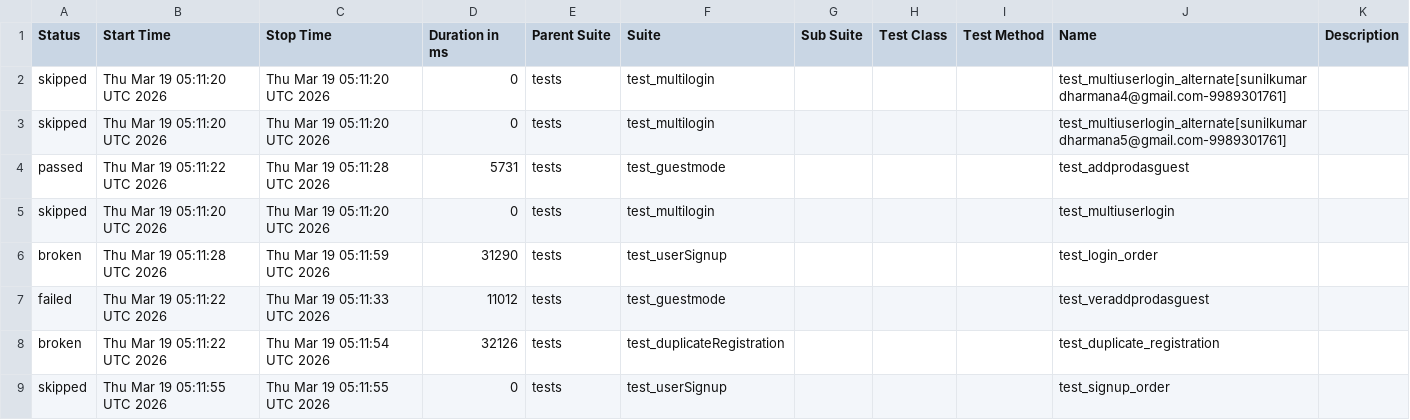
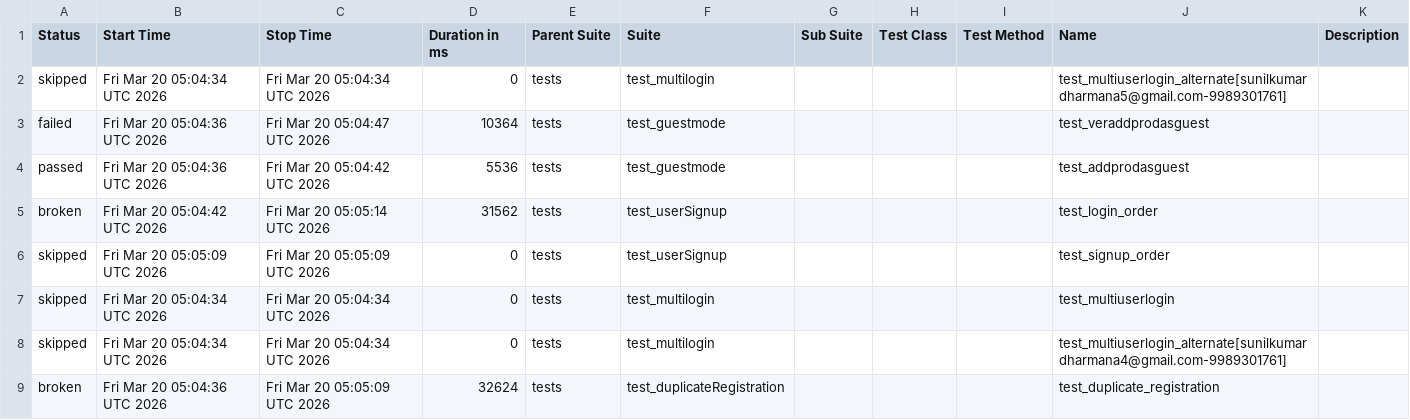
Before and after one commit to sunilkumardharmana24-afk/My_project, a CSV file: data/suites.csv, drawn as a sheet.

```diff
--- a/data/suites.csv
+++ b/data/suites.csv
@@ -1,9 +1,9 @@
 "Status","Start Time","Stop Time","Duration in ms","Parent Suite","Suite","Sub Suite","Test Class","Test Method","Name","Description"
-"skipped","Thu Mar 19 05:11:20 UTC 2026","Thu Mar 19 05:11:20 UTC 2026","0","tests","test_multilogin","","","","test_multiuserlogin_alternate[sunilkumardharmana4@gmail.com-9989301761]",""
-"skipped","Thu Mar 19 05:11:20 UTC 2026","Thu Mar 19 05:11:20 UTC 2026","0","tests","test_multilogin","","","","test_multiuserlogin_alternate[sunilkumardharmana5@gmail.com-9989301761]",""
-"passed","Thu Mar 19 05:11:22 UTC 2026","Thu Mar 19 05:11:28 UTC 2026","5731","tests","test_guestmode","","","","test_addprodasguest",""
-"skipped","Thu Mar 19 05:11:20 UTC 2026","Thu Mar 19 05:11:20 UTC 2026","0","tests","test_multilogin","","","","test_multiuserlogin",""
-"broken","Thu Mar 19 05:11:28 UTC 2026","Thu Mar 19 05:11:59 UTC 2026","31290","tests","test_userSignup","","","","test_login_order",""
-"failed","Thu Mar 19 05:11:22 UTC 2026","Thu Mar 19 05:11:33 UTC 2026","11012","tests","test_guestmode","","","","test_veraddprodasguest",""
-"broken","Thu Mar 19 05:11:22 UTC 2026","Thu Mar 19 05:11:54 UTC 2026","32126","tests","test_duplicateRegistration","","","","test_duplicate_registration",""
-"skipped","Thu Mar 19 05:11:55 UTC 2026","Thu Mar 19 05:11:55 UTC 2026","0","tests","test_userSignup","","","","test_signup_order",""
+"skipped","Fri Mar 20 05:04:34 UTC 2026","Fri Mar 20 05:04:34 UTC 2026","0","tests","test_multilogin","","","","test_multiuserlogin_alternate[sunilkumardharmana5@gmail.com-9989301761]",""
+"failed","Fri Mar 20 05:04:36 UTC 2026","Fri Mar 20 05:04:47 UTC 2026","10364","tests","test_guestmode","","","","test_veraddprodasguest",""
+"passed","Fri Mar 20 05:04:36 UTC 2026","Fri Mar 20 05:04:42 UTC 2026","5536","tests","test_guestmode","","","","test_addprodasguest",""
+"broken","Fri Mar 20 05:04:42 UTC 2026","Fri Mar 20 05:05:14 UTC 2026","31562","tests","test_userSignup","","","","test_login_order",""
+"skipped","Fri Mar 20 05:05:09 UTC 2026","Fri Mar 20 05:05:09 UTC 2026","0","tests","test_userSignup","","","","test_signup_order",""
+"skipped","Fri Mar 20 05:04:34 UTC 2026","Fri Mar 20 05:04:34 UTC 2026","0","tests","test_multilogin","","","","test_multiuserlogin",""
+"skipped","Fri Mar 20 05:04:34 UTC 2026","Fri Mar 20 05:04:34 UTC 2026","0","tests","test_multilogin","","","","test_multiuserlogin_alternate[sunilkumardharmana4@gmail.com-9989301761]",""
+"broken","Fri Mar 20 05:04:36 UTC 2026","Fri Mar 20 05:05:09 UTC 2026","32624","tests","test_duplicateRegistration","","","","test_duplicate_registration",""
```
Also changed, not shown: 52 other files.
